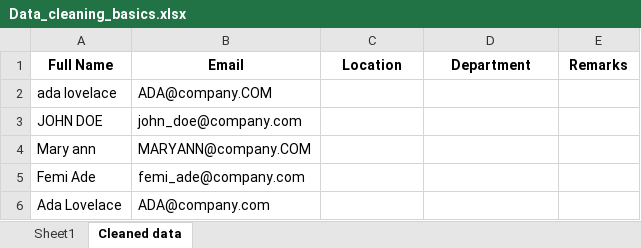
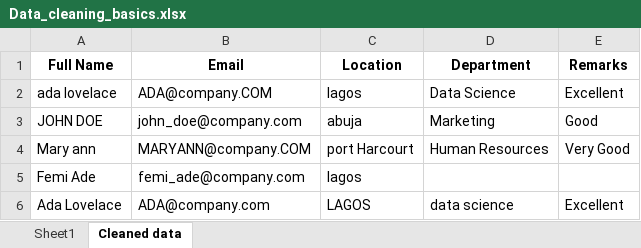
Before and after one commit to HerryTech/Excel-from-scratch, an Excel workbook: stage_2/Data_Cleaning_Basics/Data_cleaning_basics.xlsx, sheet Cleaned data, drawn as a sheet; values as stored, in another font and other column widths than the file's, no borders; the diff names each change by its address in the sheet, - before the commit and + after, or states it on an @@ line.

Commit message:
Update

```diff
--- a/stage_2/Data_Cleaning_Basics/Data_cleaning_basics.xlsx (sheet Cleaned data)
+++ b/stage_2/Data_Cleaning_Basics/Data_cleaning_basics.xlsx (sheet Cleaned data)
-C2 (Location): (empty)
+C2 (Location): lagos
-D2 (Department): (empty)
+D2 (Department): Data Science
-E2 (Remarks): (empty)
+E2 (Remarks): Excellent
-C3 (Location): (empty)
+C3 (Location): abuja
-D3 (Department): (empty)
+D3 (Department): Marketing
-E3 (Remarks): (empty)
+E3 (Remarks): Good
-C4 (Location): (empty)
+C4 (Location): port Harcourt
-D4 (Department): (empty)
+D4 (Department): Human Resources
-E4 (Remarks): (empty)
+E4 (Remarks): Very Good
-C5 (Location): (empty)
+C5 (Location): lagos
-C6 (Location): (empty)
+C6 (Location): LAGOS
-D6 (Department): (empty)
+D6 (Department): data science
-E6 (Remarks): (empty)
+E6 (Remarks): Excellent
```
Also changed, not shown: formulas that keep their value.
